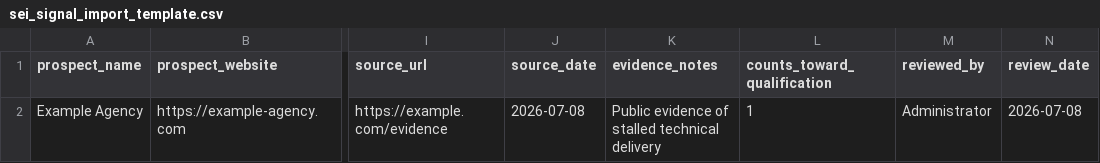
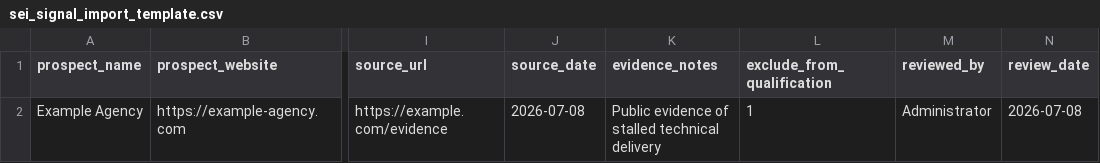
Before and after one commit to cartertek/frappe-sales-engagement-intelligence, a CSV file: docs/import_templates/sei_signal_import_template.csv, drawn as a sheet; only a part is shown, gaps mark what is left out; the diff names each change by its address in the sheet, - before the commit and + after, or states it on an @@ line.

```diff
--- a/docs/import_templates/sei_signal_import_template.csv
+++ b/docs/import_templates/sei_signal_import_template.csv
-L1: counts_toward_qualification
+L1: exclude_from_qualification
```
Also changed, not shown: docs/import_templates/sei_prospect_with_initial_signal_template.csv, 16 other files.
